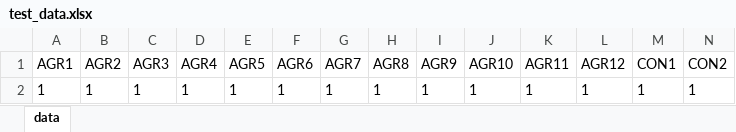
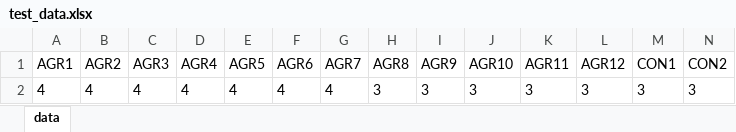
Before and after one commit to SamZag01/Career_Compass, an Excel workbook: static/data/test_data.xlsx, sheet data, drawn as a sheet; only a part is shown; values as stored, in another font and other column widths than the file's, no borders; removed rows and columns are numbered as before the commit, all else as after; rows hold the shown columns only; the diff names each change by its address in the sheet, - before the commit and + after, or states it on an @@ line.

```diff
--- a/static/data/test_data.xlsx (sheet data)
+++ b/static/data/test_data.xlsx (sheet data)
-row 2: 1 | 1 | 1 | 1 | 1 | 1 | 1 | 1 | 1 | 1 | 1 | 1 | 1 | 1
+row 2: 4 | 4 | 4 | 4 | 4 | 4 | 4 | 3 | 3 | 3 | 3 | 3 | 3 | 3
```
Also changed, not shown: 6 other files.
